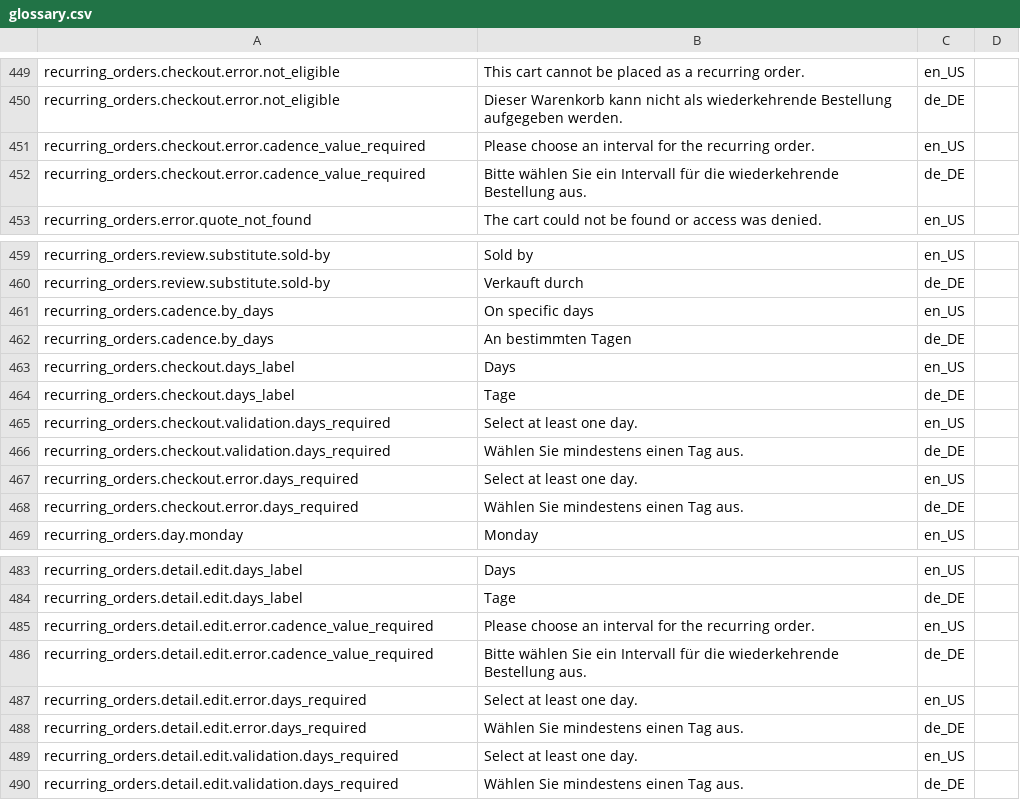
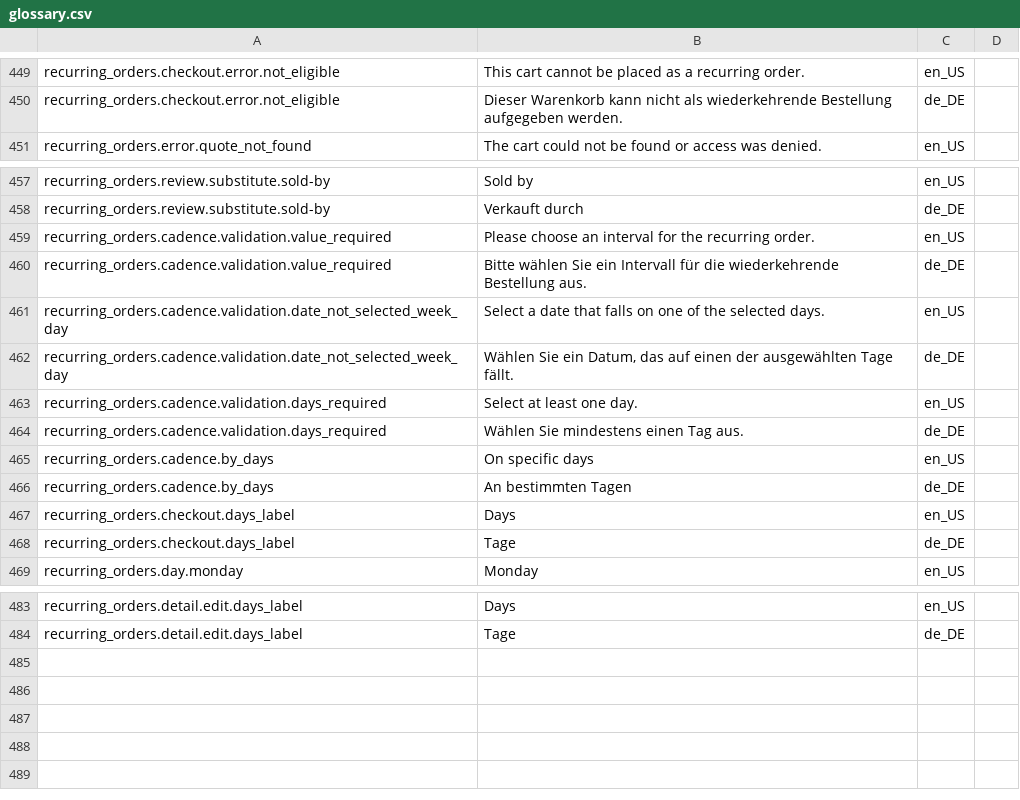
Before and after one commit to spryker-feature/order-experience-management, a CSV file: data/import/glossary.csv, drawn as a sheet; only a part is shown, gaps mark what is left out.

```diff
--- a/data/import/glossary.csv
+++ b/data/import/glossary.csv
@@ -450,4 +450,2 @@ recurring_orders.checkout.error.not_eligible,This cart cannot be placed as a rec
 recurring_orders.checkout.error.not_eligible,Dieser Warenkorb kann nicht als wiederkehrende Bestellung aufgegeben werden.,de_DE
-recurring_orders.checkout.error.cadence_value_required,Please choose an interval for the recurring order.,en_US
-recurring_orders.checkout.error.cadence_value_required,Bitte wählen Sie ein Intervall für die wiederkehrende Bestellung aus.,de_DE
 recurring_orders.error.quote_not_found,The cart could not be found or access was denied.,en_US
@@ -460,2 +458,8 @@ recurring_orders.review.substitute.sold-by,Sold by,en_US
 recurring_orders.review.substitute.sold-by,Verkauft durch,de_DE
+recurring_orders.cadence.validation.value_required,Please choose an interval for the recurring order.,en_US
+recurring_orders.cadence.validation.value_required,Bitte wählen Sie ein Intervall für die wiederkehrende Bestellung aus.,de_DE
+recurring_orders.cadence.validation.date_not_selected_week_day,Select a date that falls on one of the selected days.,en_US
+recurring_orders.cadence.validation.date_not_selected_week_day,"Wählen Sie ein Datum, das auf einen der ausgewählten Tage fällt.",de_DE
+recurring_orders.cadence.validation.days_required,Select at least one day.,en_US
+recurring_orders.cadence.validation.days_required,Wählen Sie mindestens einen Tag aus.,de_DE
 recurring_orders.cadence.by_days,On specific days,en_US
@@ -464,6 +468,2 @@ recurring_orders.checkout.days_label,Days,en_US
 recurring_orders.checkout.days_label,Tage,de_DE
-recurring_orders.checkout.validation.days_required,Select at least one day.,en_US
-recurring_orders.checkout.validation.days_required,Wählen Sie mindestens einen Tag aus.,de_DE
-recurring_orders.checkout.error.days_required,Select at least one day.,en_US
-recurring_orders.checkout.error.days_required,Wählen Sie mindestens einen Tag aus.,de_DE
 recurring_orders.day.monday,Monday,en_US
@@ -484,7 +484 @@ recurring_orders.detail.edit.days_label,Days,en_US
 recurring_orders.detail.edit.days_label,Tage,de_DE
-recurring_orders.detail.edit.error.cadence_value_required,Please choose an interval for the recurring order.,en_US
-recurring_orders.detail.edit.error.cadence_value_required,Bitte wählen Sie ein Intervall für die wiederkehrende Bestellung aus.,de_DE
-recurring_orders.detail.edit.error.days_required,Select at least one day.,en_US
-recurring_orders.detail.edit.error.days_required,Wählen Sie mindestens einen Tag aus.,de_DE
-recurring_orders.detail.edit.validation.days_required,Select at least one day.,en_US
-recurring_orders.detail.edit.validation.days_required,Wählen Sie mindestens einen Tag aus.,de_DE
```
Also changed, not shown: 37 other files.
